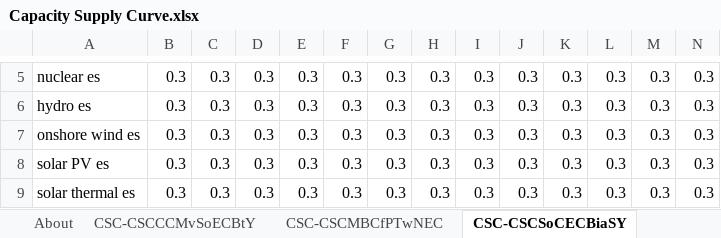
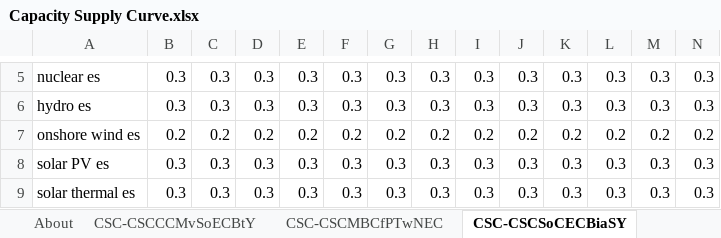
Before and after one commit to EnergyInnovation/eps-us, an Excel workbook: InputData/elec/CSC/Capacity Supply Curve.xlsx, sheet CSC-CSCSoCECBiaSY, drawn as a sheet; only a part is shown, gaps mark what is left out; values as stored, in another font and other column widths than the file's, no borders; removed rows and columns are numbered as before the commit, all else as after; rows hold the shown columns only; the diff names each change by its address in the sheet, - before the commit and + after, or states it on an @@ line.

Commit message:
Edit CSC value for onshore wind to represent higher siting constraints compared to solar

```diff
--- a/InputData/elec/CSC/Capacity Supply Curve.xlsx (sheet CSC-CSCSoCECBiaSY)
+++ b/InputData/elec/CSC/Capacity Supply Curve.xlsx (sheet CSC-CSCSoCECBiaSY)
-row 7: onshore wind es | 0.3 | 0.3 | 0.3 | 0.3 | 0.3 | 0.3 | 0.3 | 0.3 | 0.3 | 0.3 | 0.3 | 0.3 | 0.3
+row 7: onshore wind es | 0.2 | 0.2 | 0.2 | 0.2 | 0.2 | 0.2 | 0.2 | 0.2 | 0.2 | 0.2 | 0.2 | 0.2 | 0.2
```
Also changed, not shown: 1 other file.
